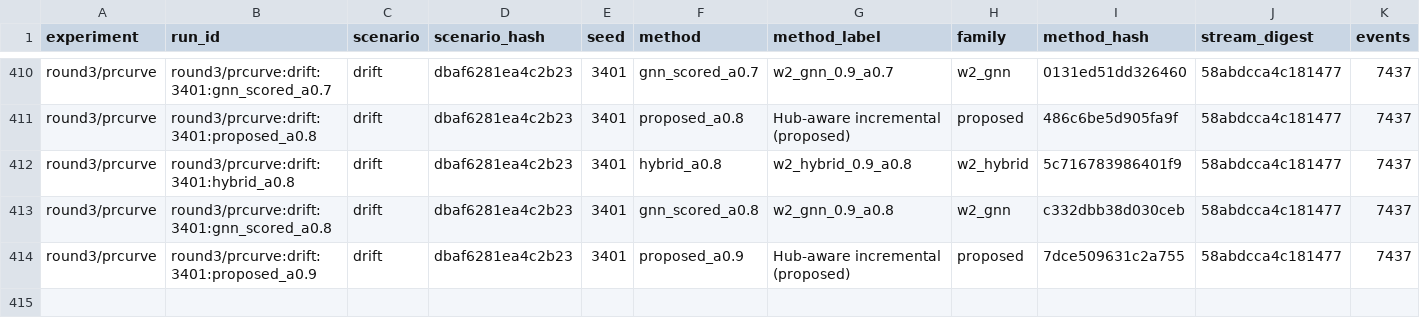
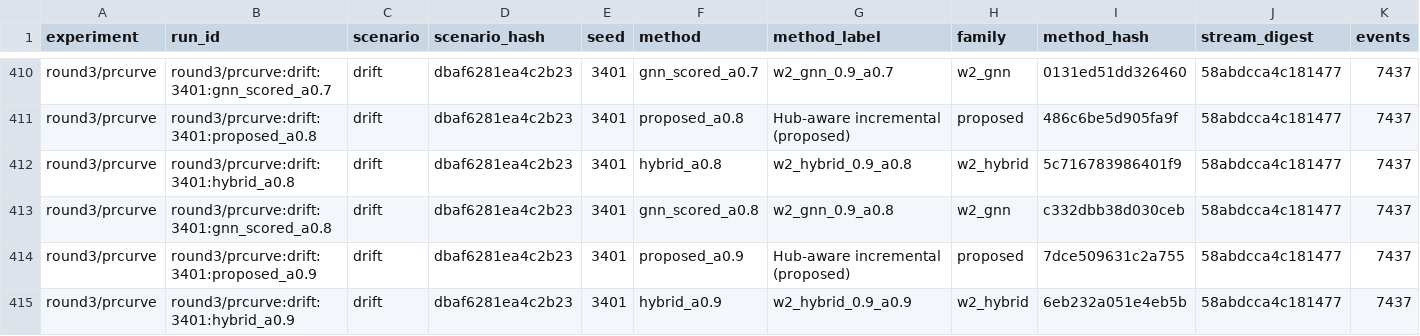
Before and after one commit to au-revoir777/NO-SQL-Project, a CSV file: results/round3/prcurve/results.csv, drawn as a sheet; only a part is shown, gaps mark what is left out; rows hold the shown columns only; the diff names each change by its address in the sheet, - before the commit and + after, or states it on an @@ line.

```diff
--- a/results/round3/prcurve/results.csv
+++ b/results/round3/prcurve/results.csv
+row 415: round3/prcurve | round3/prcurve:drift:3401:hybrid_a0.9 | drift | dbaf6281ea4c2b23 | 3401 | hybrid_a0.9 | w2_hybrid_0.9_a0.9 | w2_hybrid | 6eb232a051e4eb5b | 58abdcca4c181477 | 7437
```
